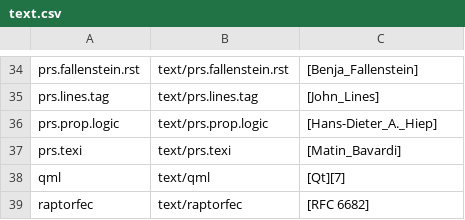
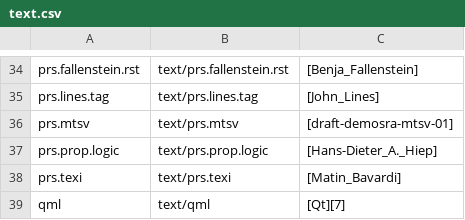
Before and after one commit to media-types/media-types, a CSV file: iana/text.csv, drawn as a sheet; only a part is shown, gaps mark what is left out; the shorter side is filled out with more unchanged rows.

Commit message:
iana: add text/prs.mtsv

```diff
--- a/iana/text.csv
+++ b/iana/text.csv
@@ -35,2 +35,3 @@ prs.fallenstein.rst,text/prs.fallenstein.rst,[Benja_Fallenstein]
 prs.lines.tag,text/prs.lines.tag,[John_Lines]
+prs.mtsv,text/prs.mtsv,[draft-demosra-mtsv-01]
 prs.prop.logic,text/prs.prop.logic,[Hans-Dieter_A._Hiep]
```
Also changed, not shown: 2 other files.
